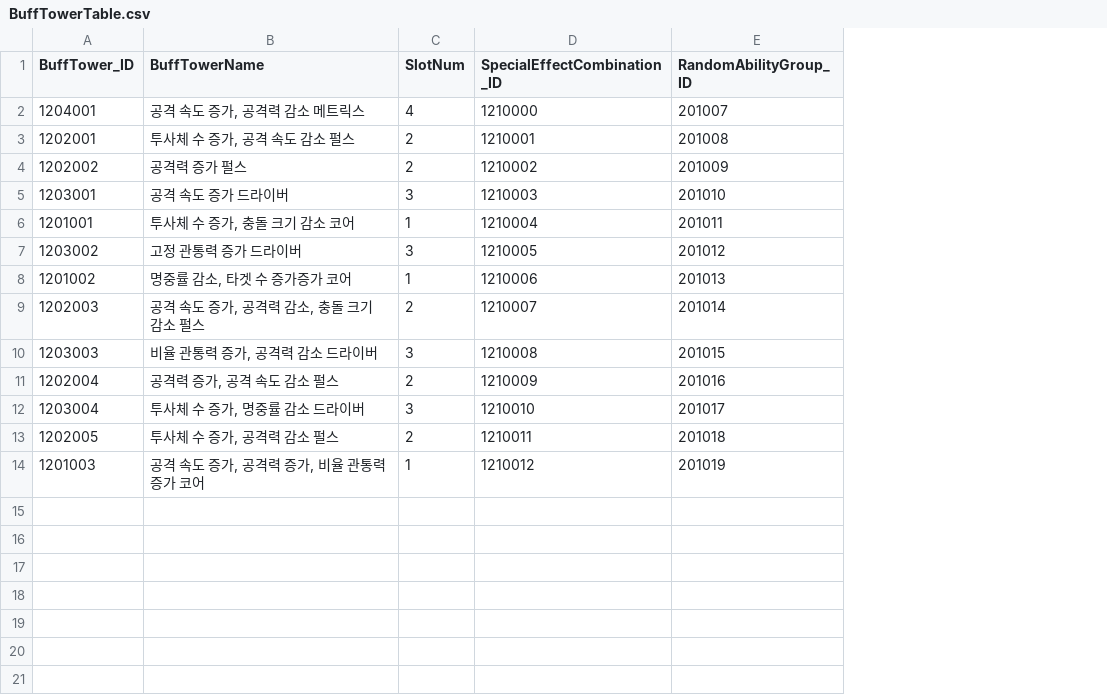
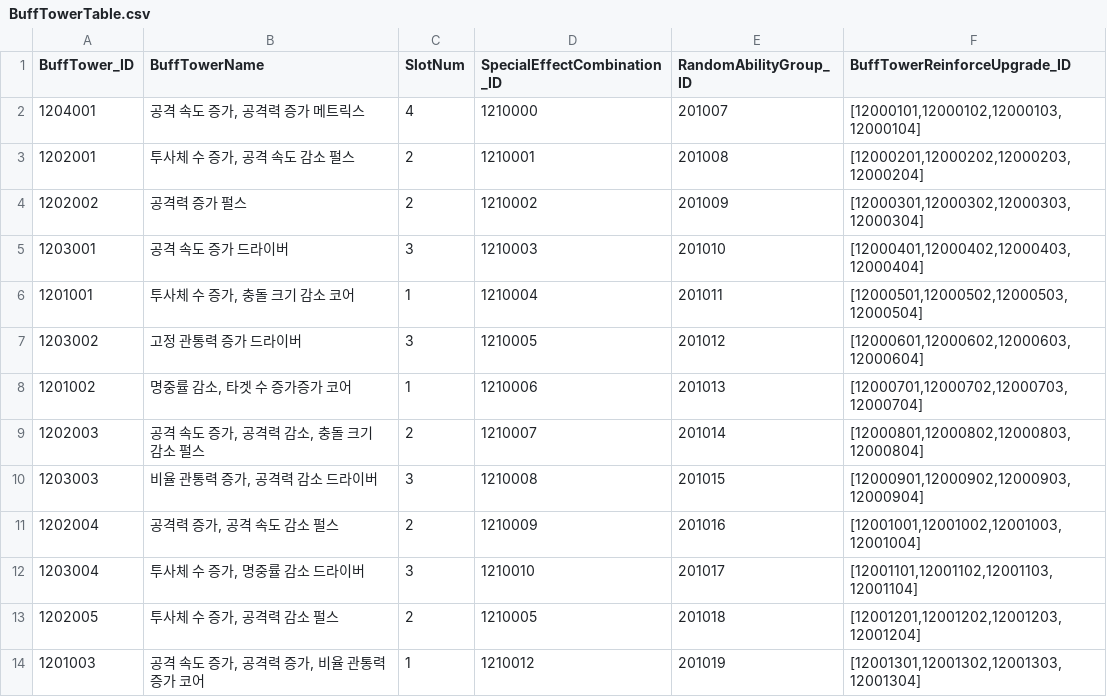
Before and after one commit to jeonglee22/MyPlanet, a CSV file: Assets/DataTables/BuffTowerTable.csv, drawn as a sheet; the diff names each change by its address in the sheet, - before the commit and + after, or states it on an @@ line.

Commit message:
#210 feat: add attack tower level up (except buff tower)

```diff
--- a/Assets/DataTables/BuffTowerTable.csv
+++ b/Assets/DataTables/BuffTowerTable.csv
+column F (BuffTowerReinforceUpgrade_ID), rows 2-14: [12000101,12000102,12000103,12000104] | [12000201,12000202,12000203,12000204] | [12000301,12000302,12000303,12000304] | [12000401,12000402,12000403,12000404] | [12000501,12000502,12000503,12000504] | [12000601,12000602,12000603,12000604] | [12000701,12000702,12000703,12000704] | [12000801,12000802,12000803,12000804] | [12000901,12000902,12000903,12000904] | [12001001,12001002,12001003,12001004] | [12001101,12001102,12001103,12001104] | [12001201,12001202,12001203,12001204] | [12001301,12001302,12001303,12001304]
-B2 (BuffTowerName): 공격 속도 증가, 공격력 감소 메트릭스
+B2 (BuffTowerName): 공격 속도 증가, 공격력 증가 메트릭스
-D13 (SpecialEffectCombination_ID): 1210011
+D13 (SpecialEffectCombination_ID): 1210005
```
Also changed, not shown: Assets/DataTables/AttackTowerTable.csv, Assets/DataTables/RandomAbilityTable.csv, 20 other files.
